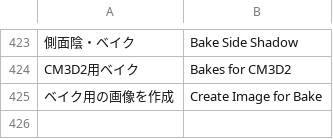
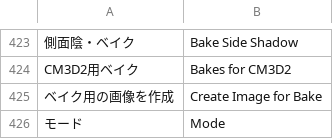
Before and after one commit to CM3D2user/Blender-CM3D2-Converter, a CSV file: CM3D2 Converter/english_dictionary.csv, drawn as a sheet; only a part is shown, gaps mark what is left out.

```diff
--- a/CM3D2 Converter/english_dictionary.csv
+++ b/CM3D2 Converter/english_dictionary.csv
@@ -425 +425,2 @@ CM3D2用ベイク	Bakes for CM3D2
 ベイク用の画像を作成	Create Image for Bake
+モード	Mode
```
Also changed, not shown: 2 other files.
